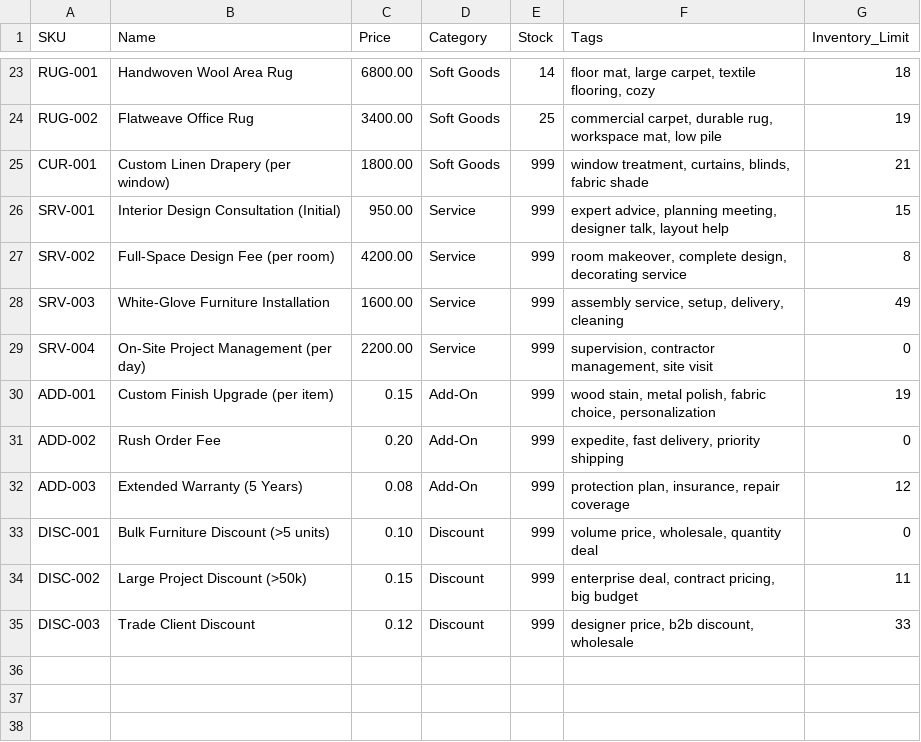
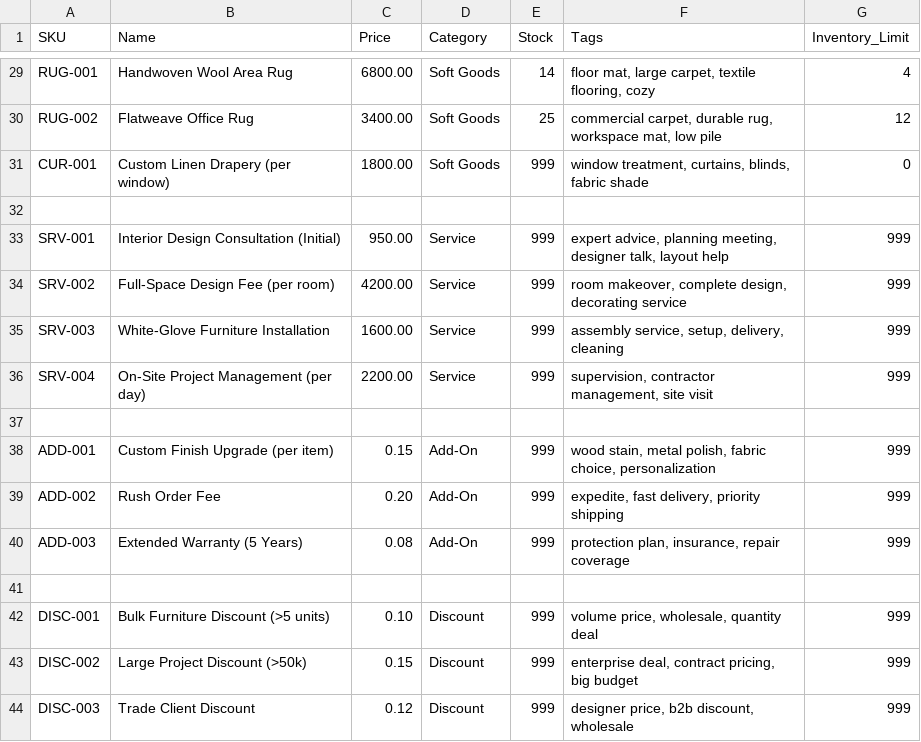
Before and after one commit to MattTempl/quote-generator, a CSV file: knowledge_base/sample_products.csv, drawn as a sheet; only a part is shown, gaps mark what is left out; addresses are those after the commit; the diff covers the shown part only; the diff names each change by its address in the sheet, - before the commit and + after, or states it on an @@ line.

Commit message:
Update: Persist latest inventory limits in catalog

```diff
--- a/knowledge_base/sample_products.csv
+++ b/knowledge_base/sample_products.csv
-G29 (Inventory_Limit): 18
+G29 (Inventory_Limit): 4
-G30 (Inventory_Limit): 19
+G30 (Inventory_Limit): 12
-G31 (Inventory_Limit): 21
+G31 (Inventory_Limit): 0
+row 32: (empty)
-G33 (Inventory_Limit): 15
+G33 (Inventory_Limit): 999
-G34 (Inventory_Limit): 8
+G34 (Inventory_Limit): 999
-G35 (Inventory_Limit): 49
+G35 (Inventory_Limit): 999
-G36 (Inventory_Limit): 0
+G36 (Inventory_Limit): 999
+row 37: (empty)
-G38 (Inventory_Limit): 19
+G38 (Inventory_Limit): 999
-G39 (Inventory_Limit): 0
+G39 (Inventory_Limit): 999
-G40 (Inventory_Limit): 12
+G40 (Inventory_Limit): 999
+row 41: (empty)
-G42 (Inventory_Limit): 0
+G42 (Inventory_Limit): 999
-G43 (Inventory_Limit): 11
+G43 (Inventory_Limit): 999
-G44 (Inventory_Limit): 33
+G44 (Inventory_Limit): 999
```
Also changed, not shown: 6 added rows and 20 edited cells elsewhere in this file.
